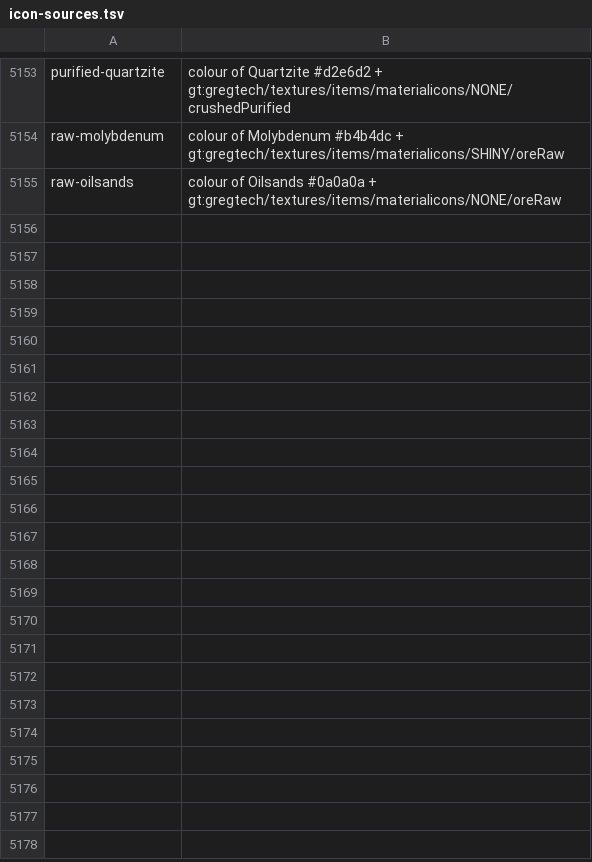
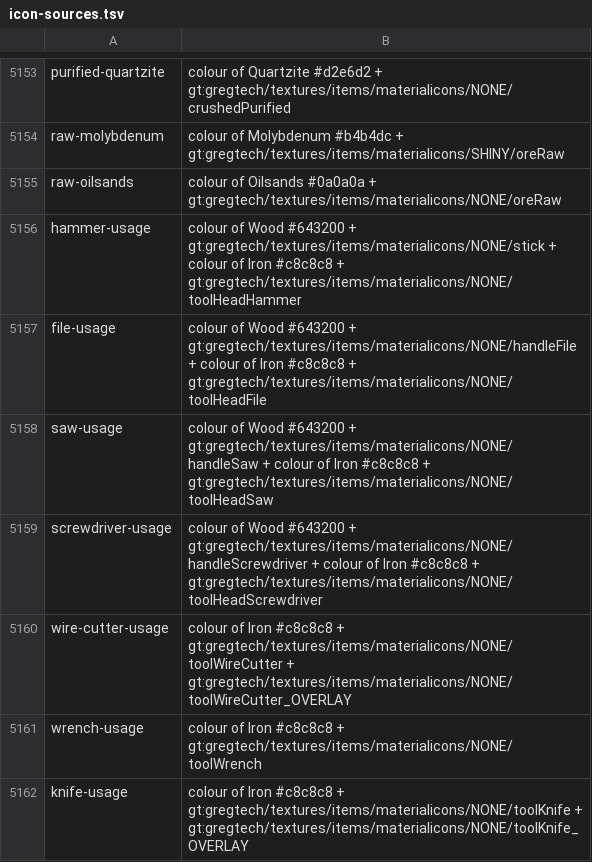
Before and after one commit to Rykon00/Gregtorio, a TSV file: docs/graphics-review/icon-sources.tsv, drawn as a sheet; only a part is shown, gaps mark what is left out; the diff names each change by its address in the sheet, - before the commit and + after, or states it on an @@ line.

```diff
--- a/docs/graphics-review/icon-sources.tsv
+++ b/docs/graphics-review/icon-sources.tsv
+row 5156: hammer-usage | colour of Wood #643200 + gt:gregtech/textures/items/materialicons/NONE/stick + colour of Iron #c8c8c8 + gt:gregtech/textures/items/materialicons/NONE/toolHeadHammer
+row 5157: file-usage | colour of Wood #643200 + gt:gregtech/textures/items/materialicons/NONE/handleFile + colour of Iron #c8c8c8 + gt:gregtech/textures/items/materialicons/NONE/toolHeadFile
+row 5158: saw-usage | colour of Wood #643200 + gt:gregtech/textures/items/materialicons/NONE/handleSaw + colour of Iron #c8c8c8 + gt:gregtech/textures/items/materialicons/NONE/toolHeadSaw
+row 5159: screwdriver-usage | colour of Wood #643200 + gt:gregtech/textures/items/materialicons/NONE/handleScrewdriver + colour of Iron #c8c8c8 + gt:gregtech/textures/items/materialicons/NONE/toolHeadScrewdriver
+row 5160: wire-cutter-usage | colour of Iron #c8c8c8 + gt:gregtech/textures/items/materialicons/NONE/toolWireCutter + gt:gregtech/textures/items/materialicons/NONE/toolWireCutter_OVERLAY
+row 5161: wrench-usage | colour of Iron #c8c8c8 + gt:gregtech/textures/items/materialicons/NONE/toolWrench
+row 5162: knife-usage | colour of Iron #c8c8c8 + gt:gregtech/textures/items/materialicons/NONE/toolKnife + gt:gregtech/textures/items/materialicons/NONE/toolKnife_OVERLAY
```
Also changed, not shown: 13 other files.
